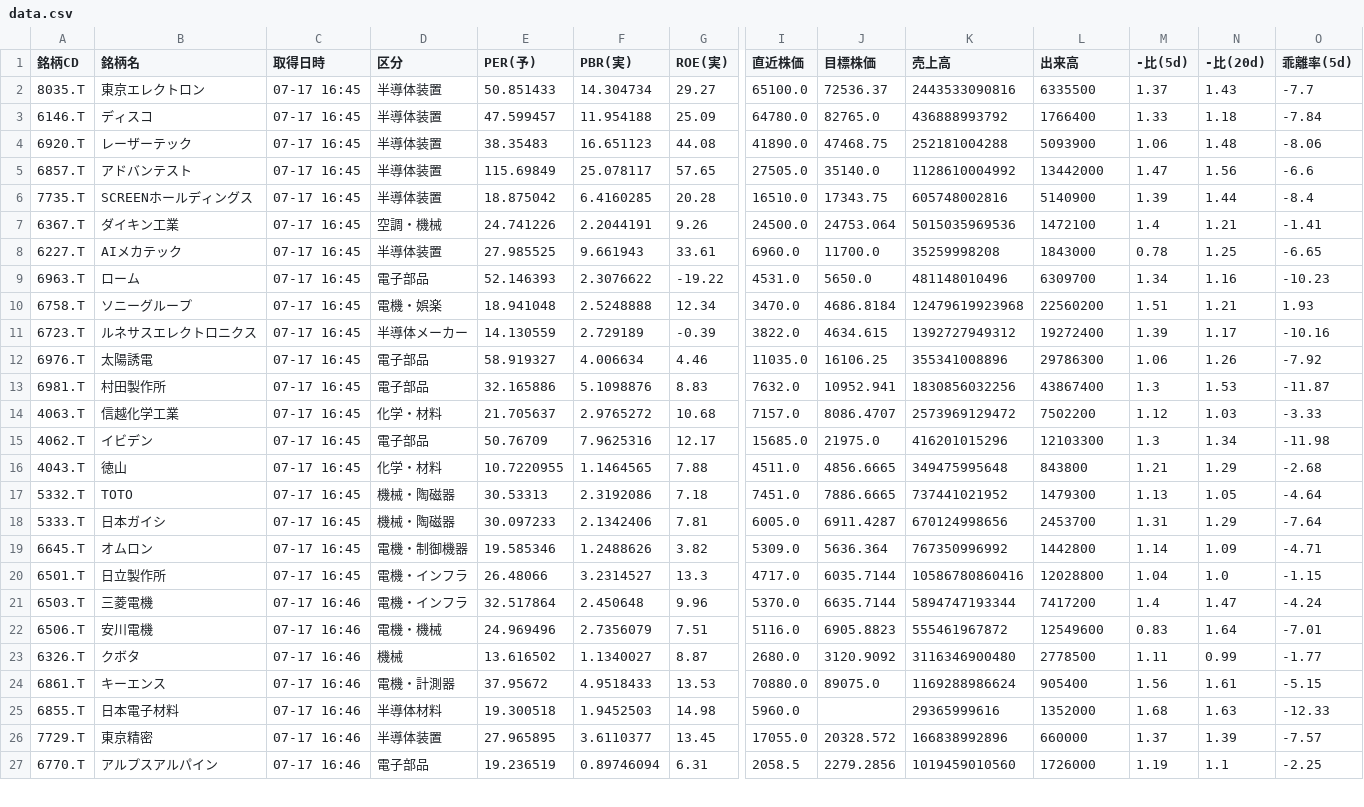
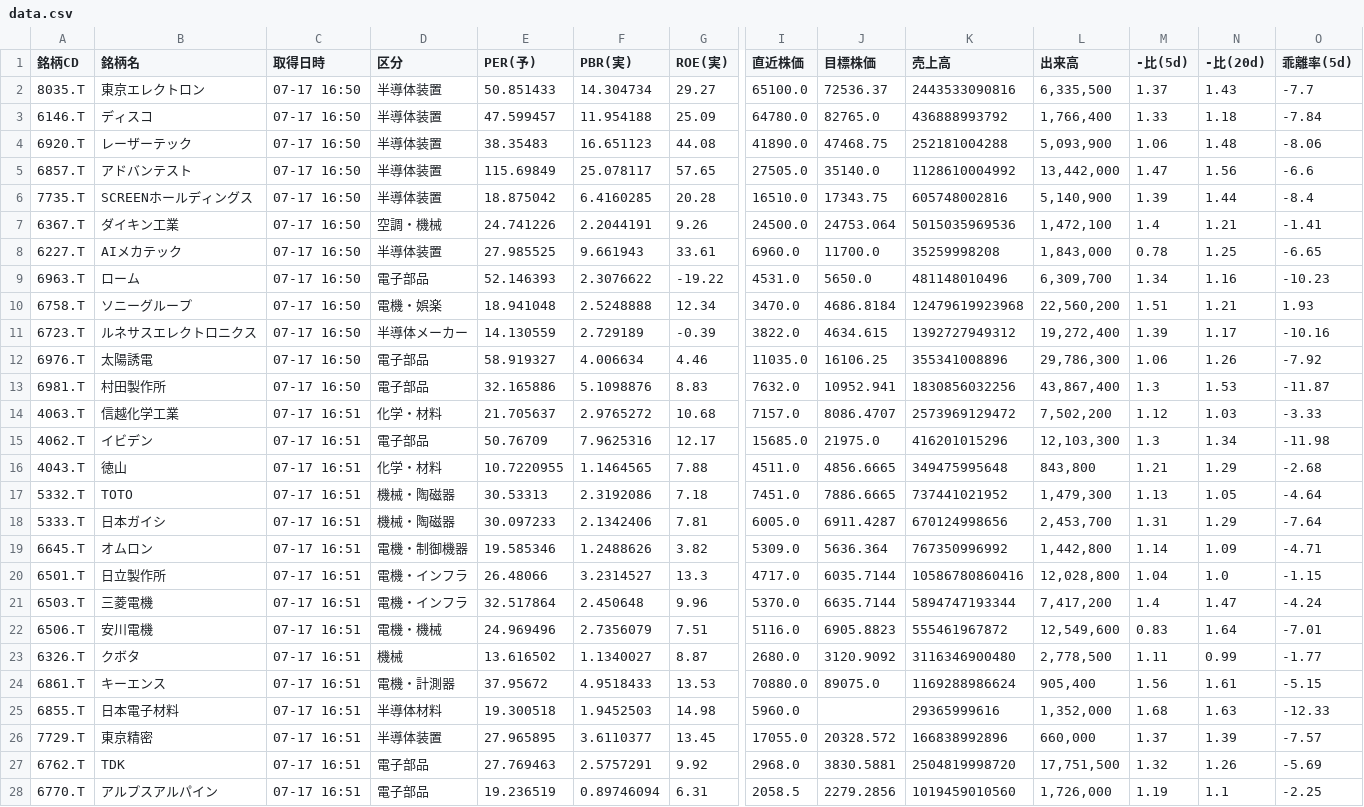
Before and after one commit to romancing-bagger/morio-app, a CSV file: data.csv, drawn as a sheet; only a part is shown, gaps mark what is left out; addresses are those after the commit; rows hold the shown columns only; the diff covers the shown part only; the diff names each change by its address in the sheet, - before the commit and + after, or states it on an @@ line.

```diff
--- a/data.csv
+++ b/data.csv
-C2:C13 (取得日時): 07-17 16:45
+C2:C13 (取得日時): 07-17 16:50
-L2 (出来高): 6335500
+L2 (出来高): 6,335,500
-L3 (出来高): 1766400
+L3 (出来高): 1,766,400
-L4 (出来高): 5093900
+L4 (出来高): 5,093,900
-L5 (出来高): 13442000
+L5 (出来高): 13,442,000
-L6 (出来高): 5140900
+L6 (出来高): 5,140,900
-L7 (出来高): 1472100
+L7 (出来高): 1,472,100
-L8 (出来高): 1843000
+L8 (出来高): 1,843,000
-L9 (出来高): 6309700
+L9 (出来高): 6,309,700
-L10 (出来高): 22560200
+L10 (出来高): 22,560,200
-L11 (出来高): 19272400
+L11 (出来高): 19,272,400
-L12 (出来高): 29786300
+L12 (出来高): 29,786,300
-L13 (出来高): 43867400
+L13 (出来高): 43,867,400
-C14:C20 (取得日時): 07-17 16:45
+C14:C20 (取得日時): 07-17 16:51
-L14 (出来高): 7502200
+L14 (出来高): 7,502,200
-L15 (出来高): 12103300
+L15 (出来高): 12,103,300
-L16 (出来高): 843800
+L16 (出来高): 843,800
-L17 (出来高): 1479300
+L17 (出来高): 1,479,300
-L18 (出来高): 2453700
+L18 (出来高): 2,453,700
-L19 (出来高): 1442800
+L19 (出来高): 1,442,800
-L20 (出来高): 12028800
+L20 (出来高): 12,028,800
-C21:C26 (取得日時): 07-17 16:46
+C21:C26 (取得日時): 07-17 16:51
-L21 (出来高): 7417200
+L21 (出来高): 7,417,200
-L22 (出来高): 12549600
+L22 (出来高): 12,549,600
-L23 (出来高): 2778500
+L23 (出来高): 2,778,500
-L24 (出来高): 905400
+L24 (出来高): 905,400
-L25 (出来高): 1352000
+L25 (出来高): 1,352,000
-L26 (出来高): 660000
+L26 (出来高): 660,000
+row 27: 6762.T | TDK | 07-17 16:51 | 電子部品 | 27.769463 | 2.5757291 | 9.92 | 2968.0 | 3830.5881 | 2504819998720 | 17,751,500 | 1.32 | 1.26 | -5.69
-C28 (取得日時): 07-17 16:46
+C28 (取得日時): 07-17 16:51
-L28 (出来高): 1726000
+L28 (出来高): 1,726,000
```
Also changed, not shown: 50 edited cells elsewhere in this file.
